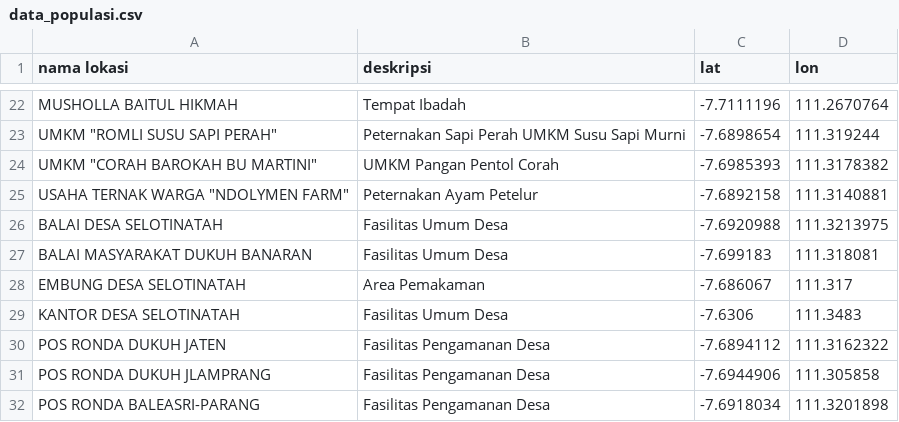
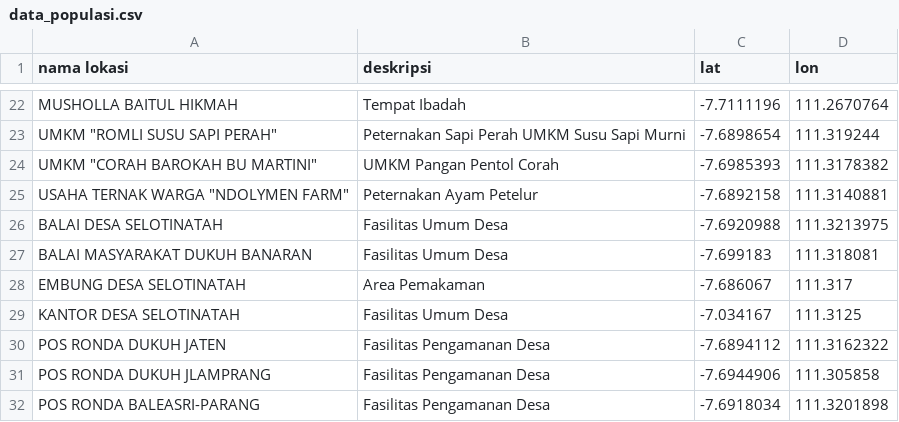
Before and after one commit to aulianaufal/magetan_webGIS, a CSV file: static/data_populasi.csv, drawn as a sheet; only a part is shown, gaps mark what is left out.

Commit message:
Initial commit

```diff
--- a/static/data_populasi.csv
+++ b/static/data_populasi.csv
@@ -28,3 +28,3 @@ BALAI MASYARAKAT DUKUH BANARAN,Fasilitas Umum Desa,-7.699183,111.318081
 EMBUNG DESA SELOTINATAH,Area Pemakaman,-7.686067,111.317
-KANTOR DESA SELOTINATAH,Fasilitas Umum Desa,-7.6306,111.3483
+KANTOR DESA SELOTINATAH,Fasilitas Umum Desa,-7.034167,111.3125
 POS RONDA DUKUH JATEN,Fasilitas Pengamanan Desa,-7.6894112,111.3162322
```
